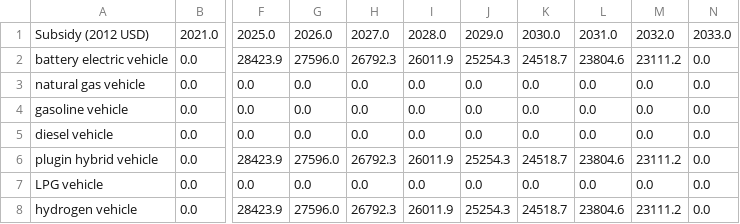
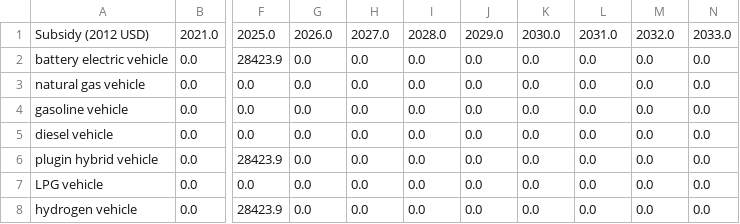
Before and after one commit to EnergyInnovation/eps-california, a CSV file: InputData/trans/BVS/BVS-frgt-HDVs.csv, drawn as a sheet; only a part is shown, gaps mark what is left out; the diff names each change by its address in the sheet, - before the commit and + after, or states it on an @@ line.

```diff
--- a/InputData/trans/BVS/BVS-frgt-HDVs.csv
+++ b/InputData/trans/BVS/BVS-frgt-HDVs.csv
-G2: 27596.0
+G2: 0.0
-H2: 26792.3
+H2: 0.0
-I2: 26011.9
+I2: 0.0
-J2: 25254.3
+J2: 0.0
-K2: 24518.7
+K2: 0.0
-L2: 23804.6
+L2: 0.0
-M2: 23111.2
+M2: 0.0
-G6: 27596.0
+G6: 0.0
-H6: 26792.3
+H6: 0.0
-I6: 26011.9
+I6: 0.0
-J6: 25254.3
+J6: 0.0
-K6: 24518.7
+K6: 0.0
-L6: 23804.6
+L6: 0.0
-M6: 23111.2
+M6: 0.0
-G8: 27596.0
+G8: 0.0
-H8: 26792.3
+H8: 0.0
-I8: 26011.9
+I8: 0.0
-J8: 25254.3
+J8: 0.0
-K8: 24518.7
+K8: 0.0
-L8: 23804.6
+L8: 0.0
-M8: 23111.2
+M8: 0.0
```
Also changed, not shown: InputData/trans/BVS/BVS-psgr-HDVs.csv, 3 other files.
